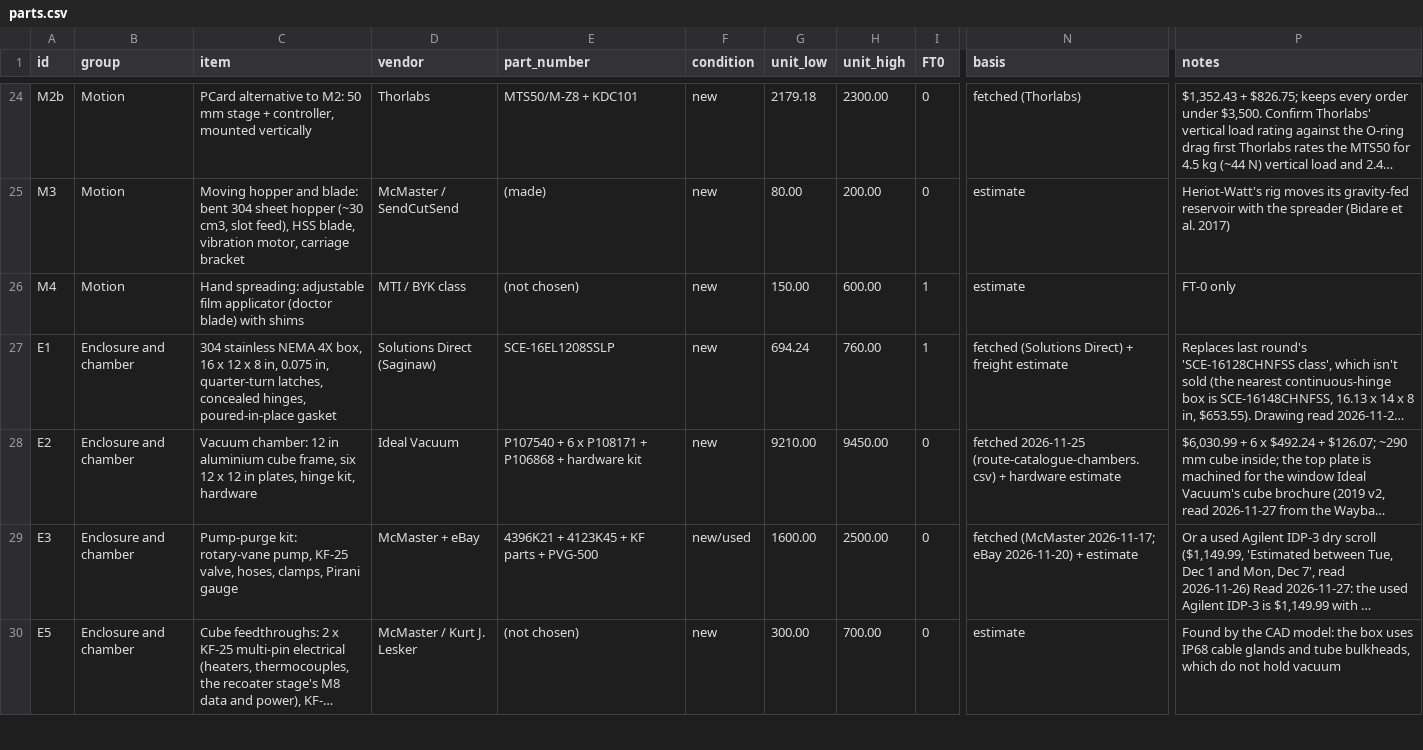
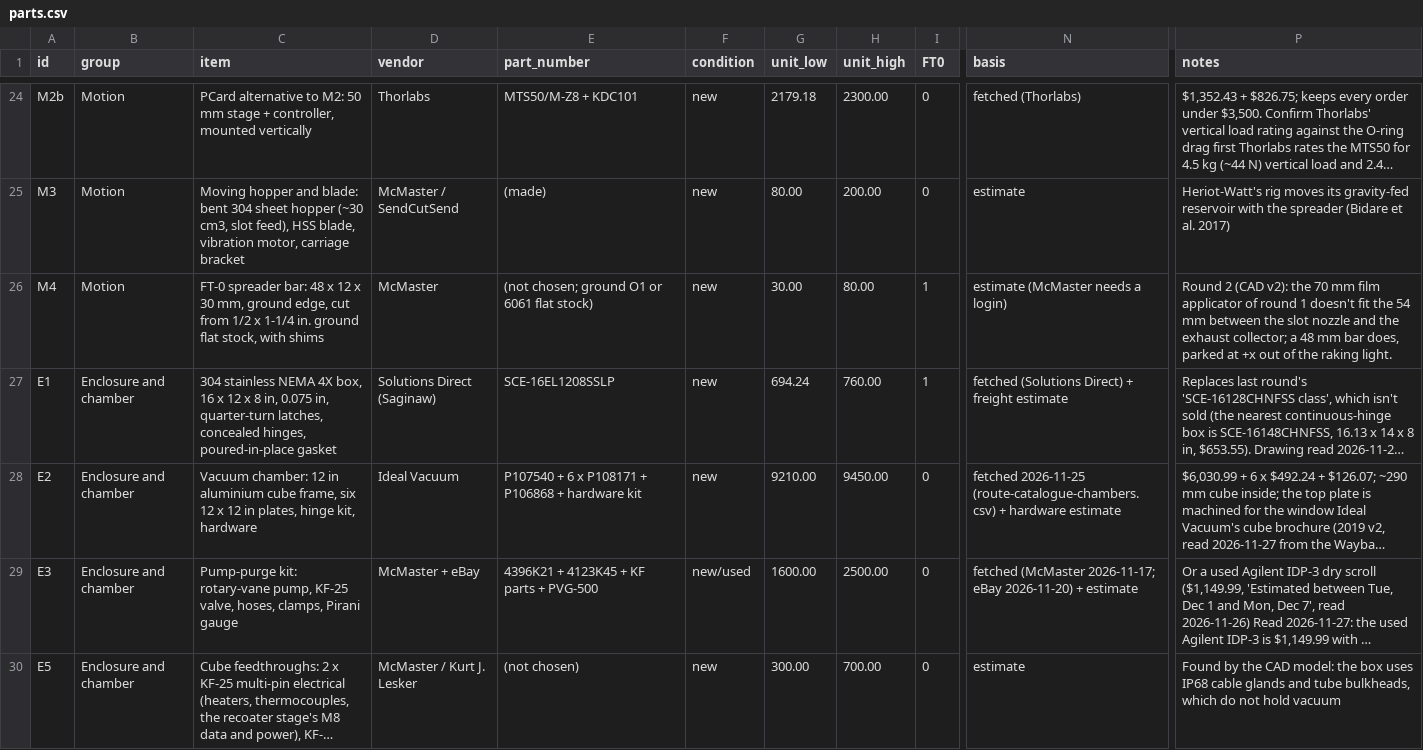
Before and after one commit to vertical-cloud-lab/digital-alloy-lab, a CSV file: desktop-lpbf/fast-track/parts.csv, drawn as a sheet; only a part is shown, gaps mark what is left out; long unchanged cells end in …; the diff covers the shown part only; the diff names each change by its address in the sheet, - before the commit and + after, or states it on an @@ line.

```diff
--- a/desktop-lpbf/fast-track/parts.csv
+++ b/desktop-lpbf/fast-track/parts.csv
-C26 (item): Hand spreading: adjustable film applicator (doctor blade) with shims
+C26 (item): FT-0 spreader bar: 48 x 12 x 30 mm, ground edge, cut from 1/2 x 1-1/4 in. ground flat stock, with shims
-D26 (vendor): MTI / BYK class
+D26 (vendor): McMaster
-E26 (part_number): (not chosen)
+E26 (part_number): (not chosen; ground O1 or 6061 flat stock)
-G26 (unit_low): 150.00
+G26 (unit_low): 30.00
-H26 (unit_high): 600.00
+H26 (unit_high): 80.00
-N26 (basis): estimate
+N26 (basis): estimate (McMaster needs a login)
-P26 (notes): FT-0 only
+P26 (notes): Round 2 (CAD v2): the 70 mm film applicator of round 1 doesn't fit the 54 mm between the slot nozzle and the exhaust collector; a 48 mm bar does, parked at +x out of the raking light.
```
Also changed, not shown: 5 edited cells elsewhere in this file, 3 other files.
